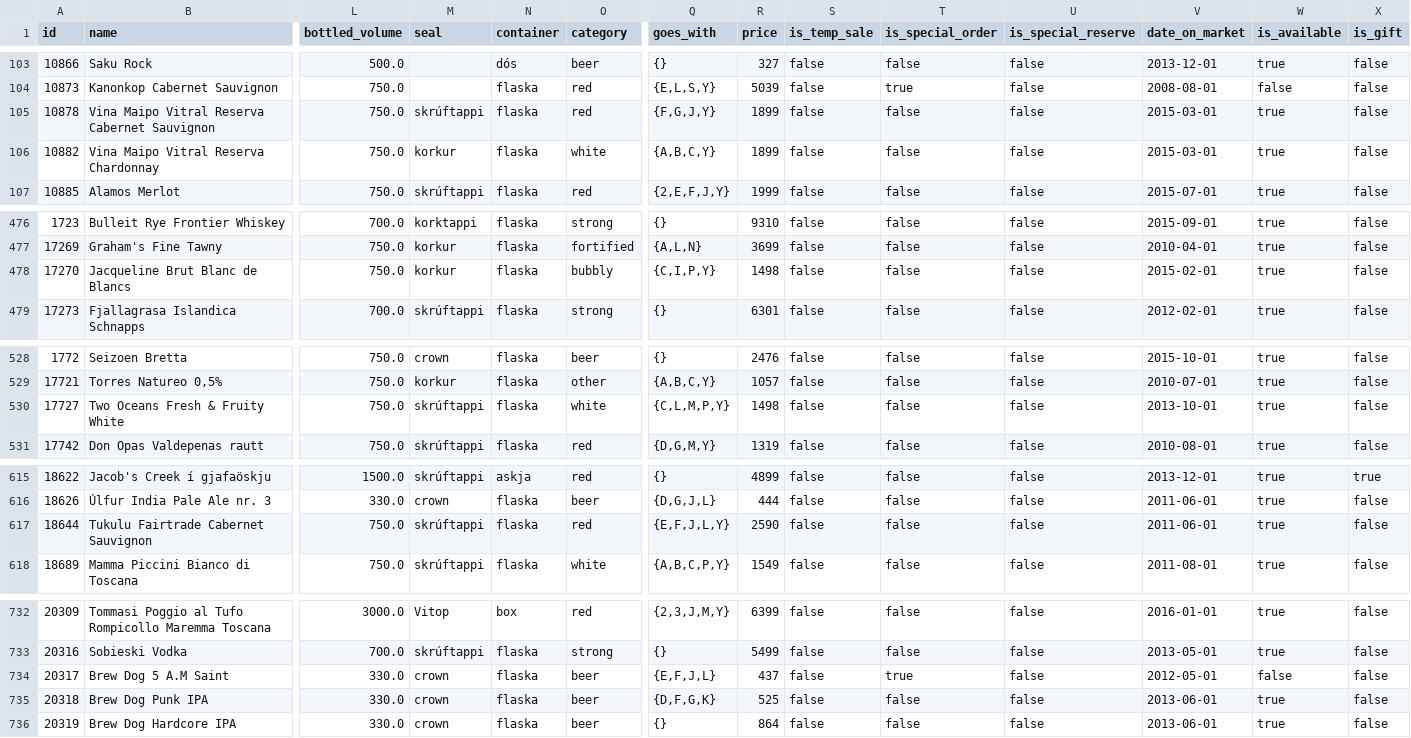
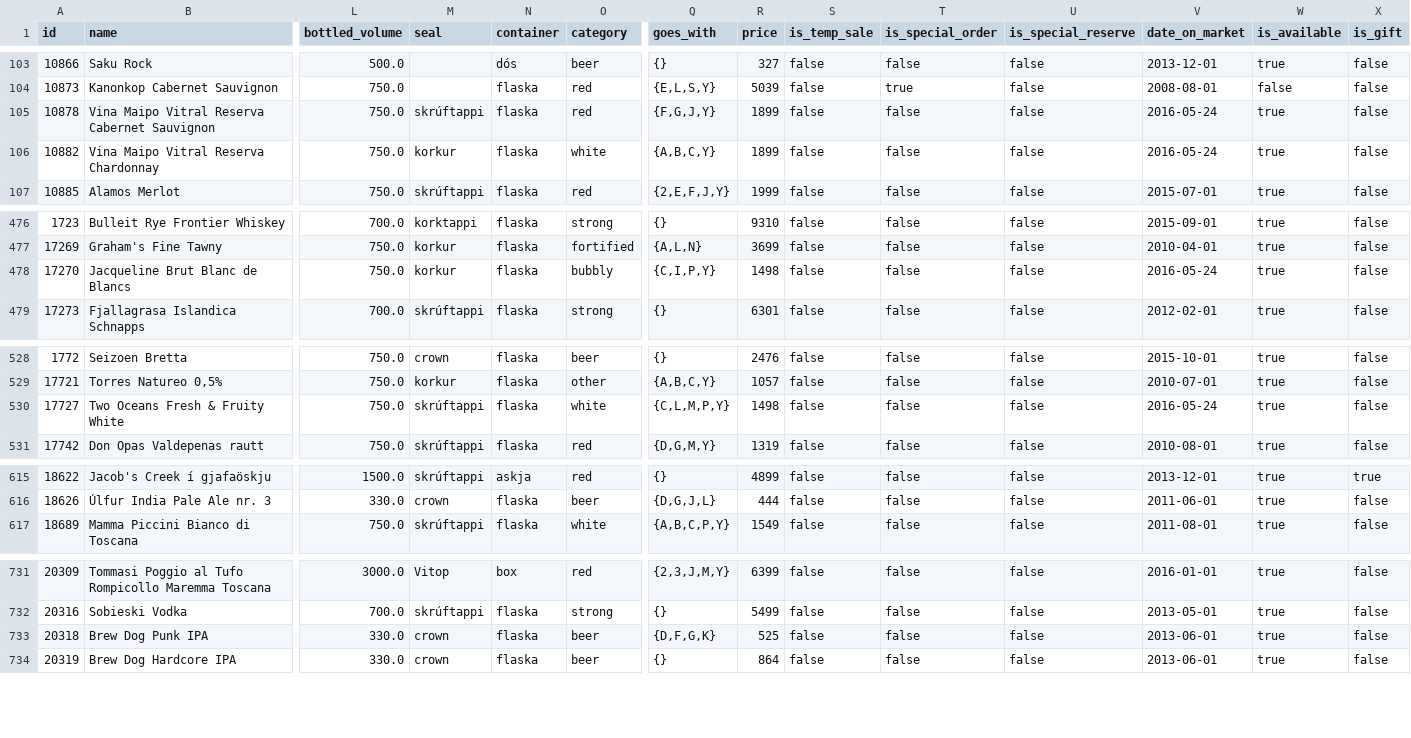
Before and after one commit to flother/vinbudin, a CSV file: data/products.csv, drawn as a sheet; only a part is shown, gaps mark what is left out; rows hold the shown columns only; the diff covers the shown part only; the diff names each change by its address in the sheet, - before the commit and + after, or states it on an @@ line.

Commit message:
Add latest inventory data

```diff
--- a/data/products.csv
+++ b/data/products.csv
-V105:V106 (date_on_market): 2015-03-01
+V105:V106 (date_on_market): 2016-05-24
-V478 (date_on_market): 2015-02-01
+V478 (date_on_market): 2016-05-24
-V530 (date_on_market): 2013-10-01
+V530 (date_on_market): 2016-05-24
-row 617: 18644 | Tukulu Fairtrade Cabernet Sauvignon | 750.0 | skrúftappi | flaska | red | {E,F,J,L,Y} | 2590 | false | false | false | 2011-06-01 | true | false
-row 734: 20317 | Brew Dog 5 A.M Saint | 330.0 | crown | flaska | beer | {E,F,J,L} | 437 | false | true | false | 2012-05-01 | false | false
```
Also changed, not shown: 4 edited cells elsewhere in this file, 1 other file.
